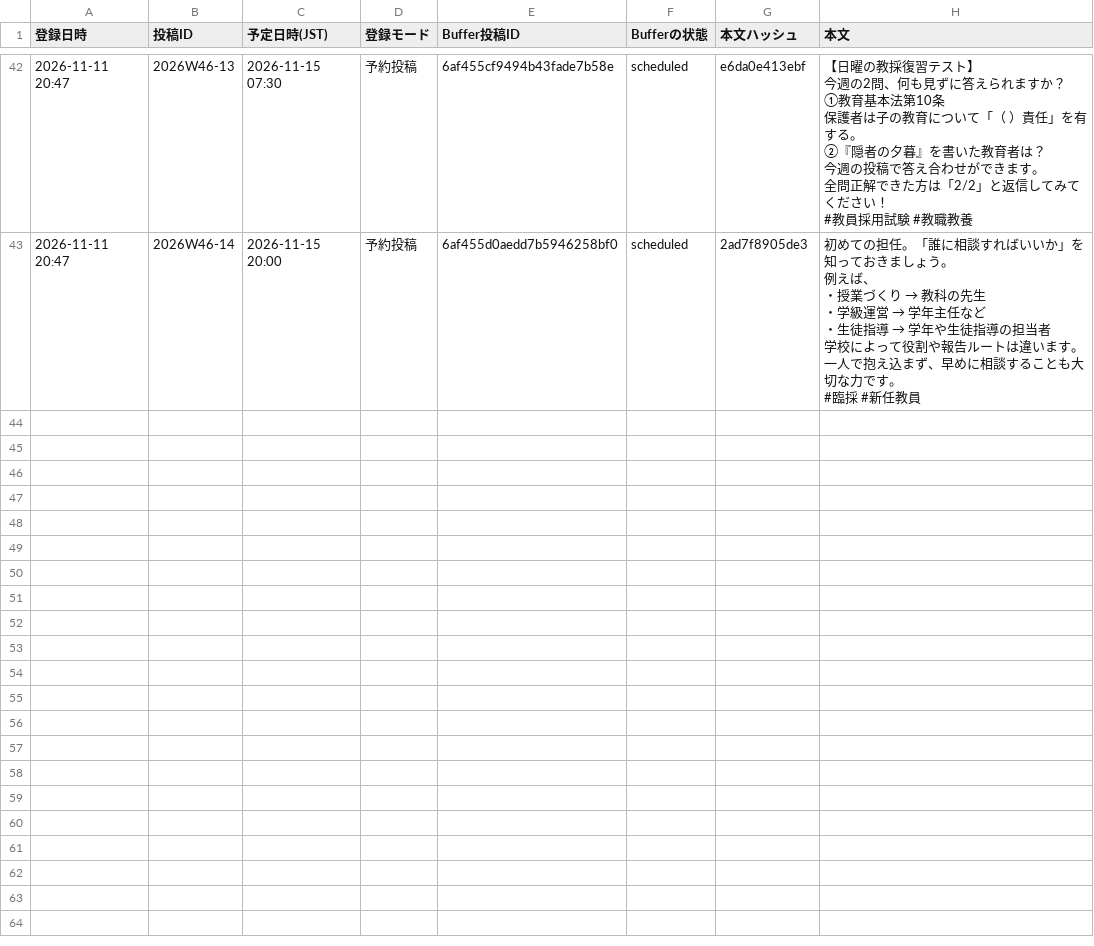
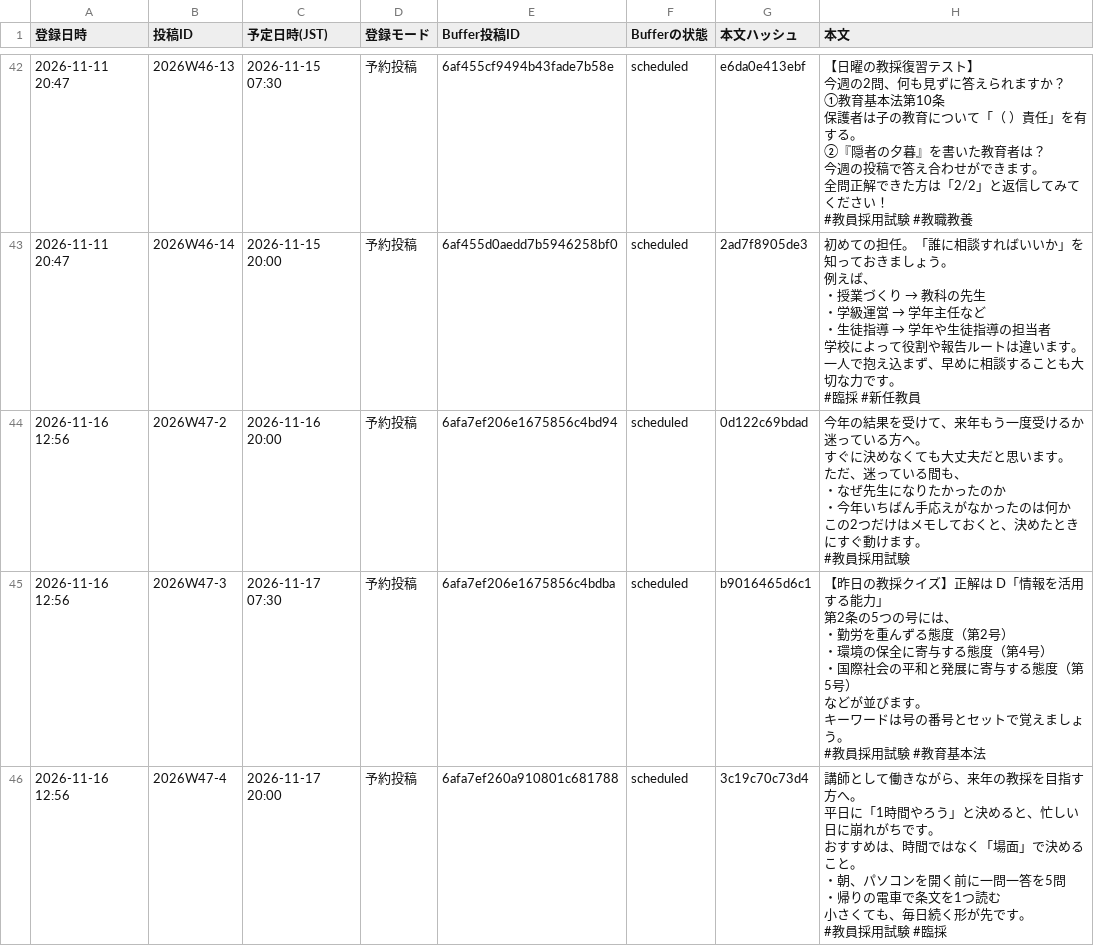
Before and after one commit to manabiyapro-commits/manapro-X, a CSV file: brands/manabiya-project/登録記録.csv, drawn as a sheet; only a part is shown, gaps mark what is left out; ↵ is a line break in a cell; the diff covers the shown part only; the diff names each change by its address in the sheet, - before the commit and + after, or states it on an @@ line.

```diff
--- a/brands/manabiya-project/登録記録.csv
+++ b/brands/manabiya-project/登録記録.csv
+row 44: 2026-11-16 12:56 | 2026W47-2 | 2026-11-16 20:00 | 予約投稿 | 6afa7ef206e1675856c4bd94 | scheduled | 0d122c69bdad | 今年の結果を受けて、来年もう一度受けるか迷っている方へ。 ↵ すぐに決めなくても大丈夫だと思います。 ↵ ただ、迷っている間も、 ↵ ・なぜ先生になりたかったのか ↵ ・今年いちばん手応えがなかったのは何か ↵ この2つだけはメモしておくと、決めたときにすぐ動けます。 ↵ #教員採用試験
+row 45: 2026-11-16 12:56 | 2026W47-3 | 2026-11-17 07:30 | 予約投稿 | 6afa7ef206e1675856c4bdba | scheduled | b9016465d6c1 | 【昨日の教採クイズ】正解は D「情報を活用する能力」 ↵ 第2条の5つの号には、 ↵ ・勤労を重んずる態度（第2号） ↵ ・環境の保全に寄与する態度（第4号） ↵ ・国際社会の平和と発展に寄与する態度（第5号） ↵ などが並びます。 ↵ キーワードは号の番号とセットで覚えましょう。 ↵ #教員採用試験 #教育基本法
+row 46: 2026-11-16 12:56 | 2026W47-4 | 2026-11-17 20:00 | 予約投稿 | 6afa7ef260a910801c681788 | scheduled | 3c19c70c73d4 | 講師として働きながら、来年の教採を目指す方へ。 ↵ 平日に「1時間やろう」と決めると、忙しい日に崩れがちです。 ↵ おすすめは、時間ではなく「場面」で決めること。 ↵ ・朝、パソコンを開く前に一問一答を5問 ↵ ・帰りの電車で条文を1つ読む ↵ 小さくても、毎日続く形が先です。 ↵ #教員採用試験 #臨採
```
Also changed, not shown: 6 added rows elsewhere in this file, 1 other file.
